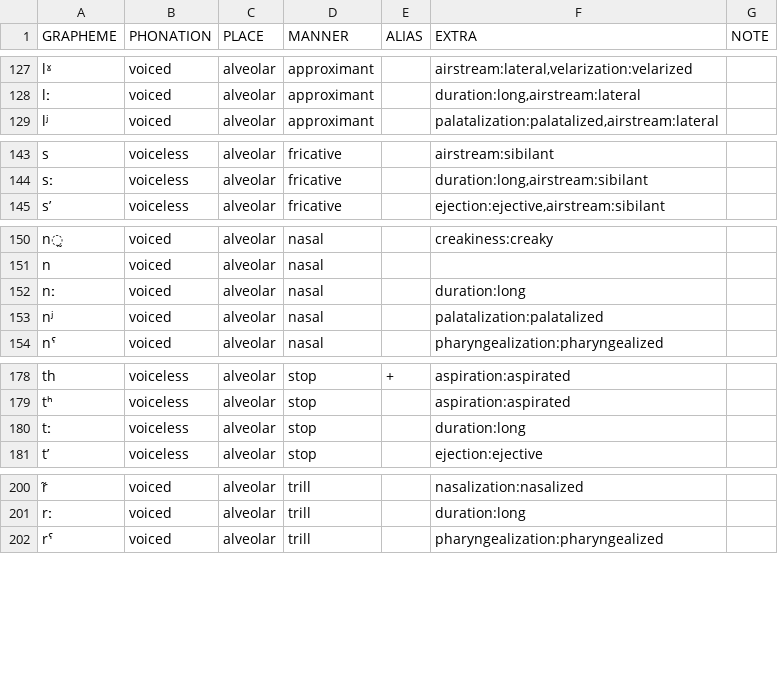
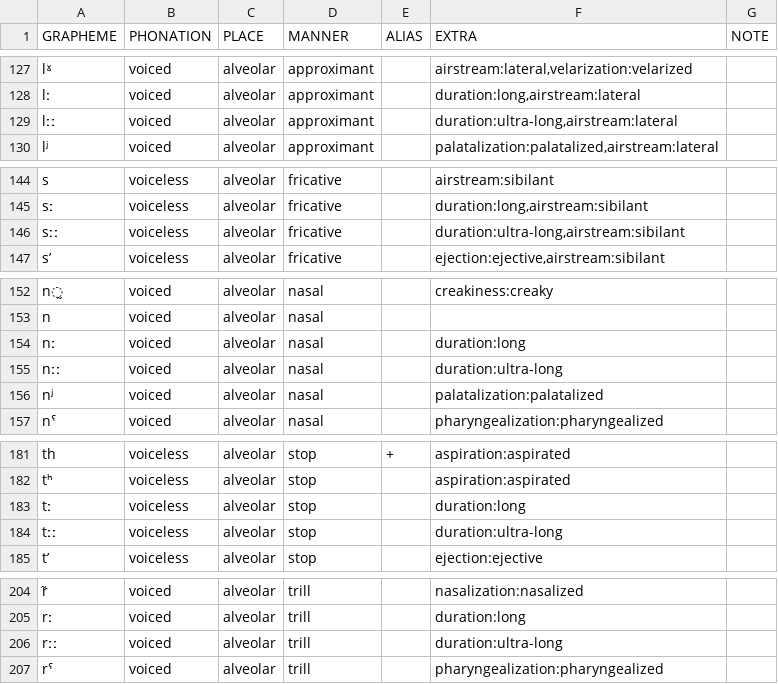
Before and after one commit to cldf-clts/clts, a TSV file: pkg/transcriptionsystems/bipa/consonants.tsv, drawn as a sheet; only a part is shown, gaps mark what is left out; the diff covers the shown part only.

Commit message:
Adds ultra-long Cs
Due to https://github.com/cldf-clts/pyclts/issues/45, it is necessary to list all ultra-long sounds. These changes are made to account for the ultra-long consonants of Estonian.

```diff
--- a/pkg/transcriptionsystems/bipa/consonants.tsv
+++ b/pkg/transcriptionsystems/bipa/consonants.tsv
@@ -128,2 +128,3 @@ lˠ	voiced	alveolar	approximant		airstream:lateral,velarization:velarized
 lː	voiced	alveolar	approximant		duration:long,airstream:lateral	
+lːː	voiced	alveolar	approximant		duration:ultra-long,airstream:lateral	
 lʲ	voiced	alveolar	approximant		palatalization:palatalized,airstream:lateral	
@@ -144,2 +145,3 @@ s	voiceless	alveolar	fricative		airstream:sibilant
 sː	voiceless	alveolar	fricative		duration:long,airstream:sibilant	
+sːː	voiceless	alveolar	fricative		duration:ultra-long,airstream:sibilant	
 sʼ	voiceless	alveolar	fricative		ejection:ejective,airstream:sibilant	
@@ -152,2 +154,3 @@ n	voiced	alveolar	nasal
 nː	voiced	alveolar	nasal		duration:long	
+nːː	voiced	alveolar	nasal		duration:ultra-long	
 nʲ	voiced	alveolar	nasal		palatalization:palatalized	
@@ -180,2 +183,3 @@ tʰ	voiceless	alveolar	stop		aspiration:aspirated
 tː	voiceless	alveolar	stop		duration:long	
+tːː	voiceless	alveolar	stop		duration:ultra-long	
 tʼ	voiceless	alveolar	stop		ejection:ejective	
@@ -201,2 +205,3 @@ r̃	voiced	alveolar	trill		nasalization:nasalized
 rː	voiced	alveolar	trill		duration:long	
+rːː	voiced	alveolar	trill		duration:ultra-long	
 rˤ	voiced	alveolar	trill		pharyngealization:pharyngealized	
```
Also changed, not shown: 7 added rows elsewhere in this file.
